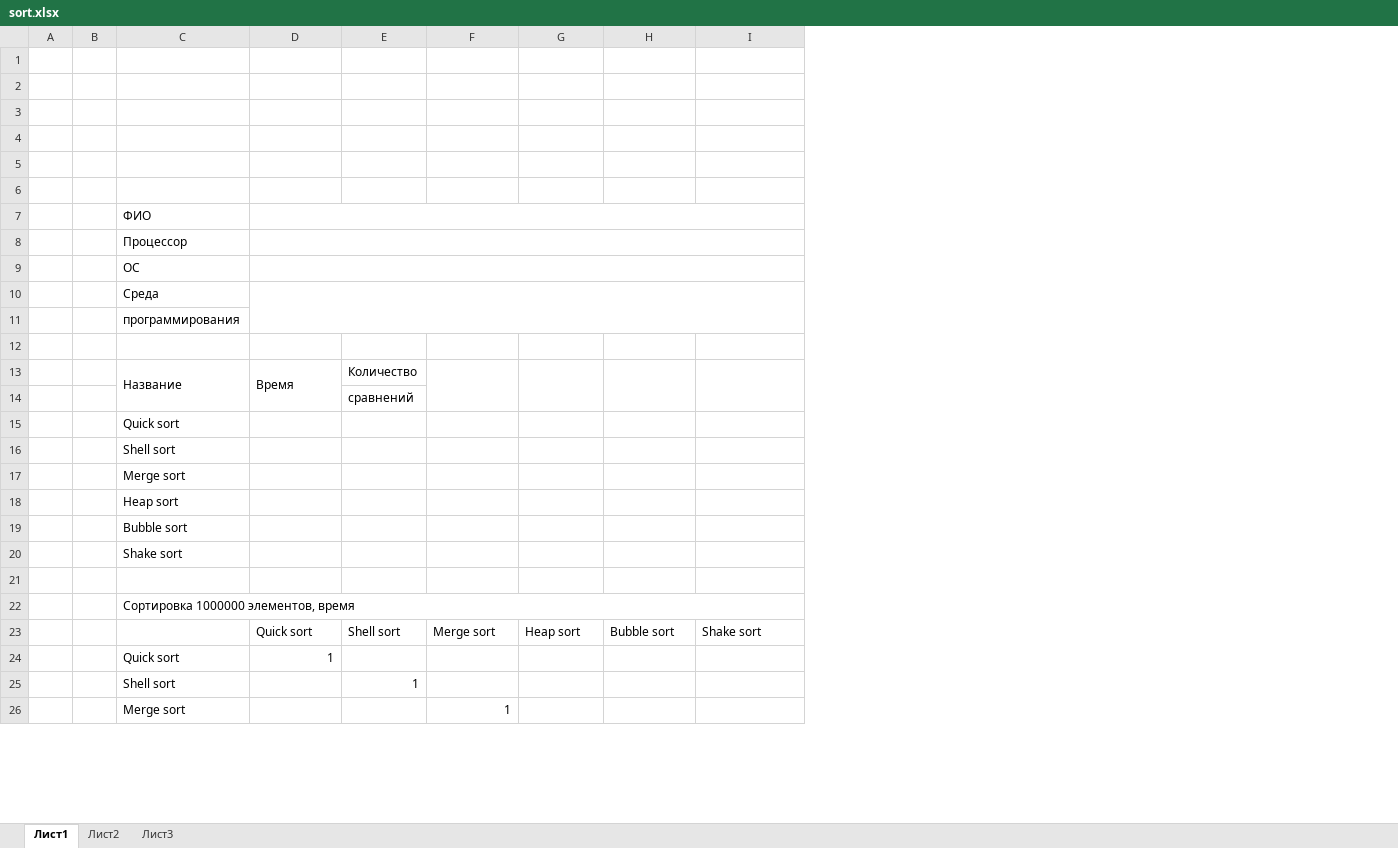
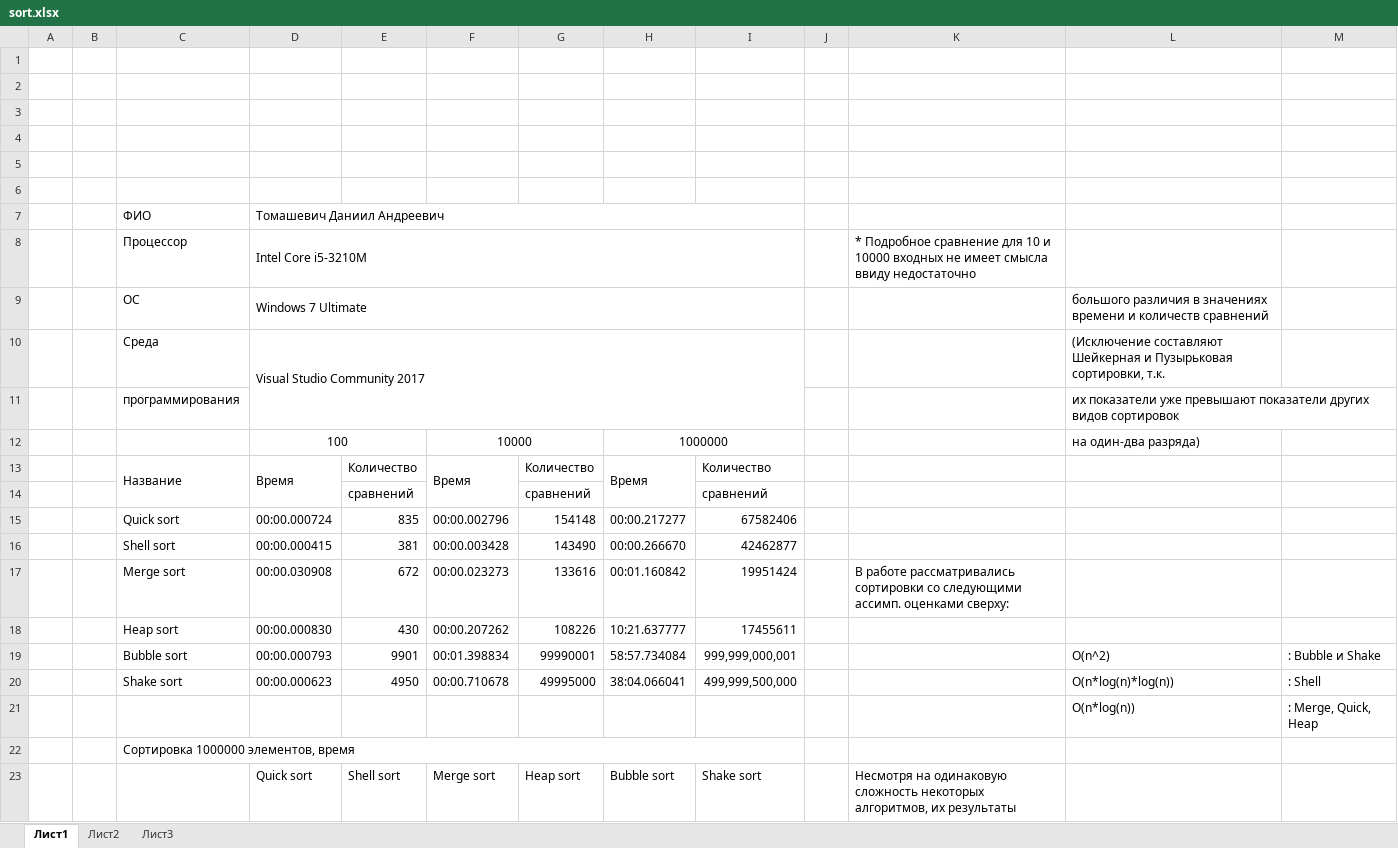
Before and after one commit to DaniilTom/git_homework, an Excel workbook: Alg_and_DS/Lesson_8/sort.xlsx, sheet Лист1, drawn as a sheet; only a part is shown; values as stored, in another font and other column widths than the file's, no borders; removed rows and columns are numbered as before the commit, all else as after; the diff covers the shown part only; the diff names each change by its address in the sheet, - before the commit and + after, or states it on an @@ line.

Commit message:
Lesson_8 complete

```diff
--- a/Alg_and_DS/Lesson_8/sort.xlsx (sheet Лист1)
+++ b/Alg_and_DS/Lesson_8/sort.xlsx (sheet Лист1)
+column J, empty
+column K, row 8: * Подробное сравнение для 10 и 10000 входных не имеет смысла ввиду недостаточно; row 23: Несмотря на одинаковую сложность некоторых алгоритмов, их результаты
+column L, rows 9-12: большого различия в значениях времени и количеств сравнений | (Исключение составляют Шейкерная и Пузырьковая сортировки, т.к. | их показатели уже превышают показатели других видов сортировок | на один-два разряда); row 21: O(n*log(n))
+column M, row 21: : Merge, Quick, Heap
-D7: (empty)
+D7: Томашевич Даниил Андреевич
-D8: (empty)
+D8: Intel Core i5-3210M
-D9: (empty)
+D9: Windows 7 Ultimate
-D10: (empty)
+D10: Visual Studio Community 2017
-row 12: (empty)
+row 12:  |  |  | 100 |  | 10000 |  | 1000000 |  |  |  | на один-два разряда)
+D12:E12 merged
+F12:G12 merged
+H12:I12 merged
-row 13:  |  | Название | Время | Количество
-row 14:  |  |  |  | сравнений
-row 15:  |  | Quick sort
-row 16:  |  | Shell sort
-row 17:  |  | Merge sort
-row 18:  |  | Heap sort
-row 19:  |  | Bubble sort
-row 20:  |  | Shake sort
+row 13:  |  | Название | Время | Количество | Время | Количество | Время | Количество
+row 14:  |  |  |  | сравнений |  | сравнений |  | сравнений
+row 15:  |  | Quick sort | 00:00.000724 | 835 | 00:00.002796 | 154148 | 00:00.217277 | 67582406
+row 16:  |  | Shell sort | 00:00.000415 | 381 | 00:00.003428 | 143490 | 00:00.266670 | 42462877
+row 17:  |  | Merge sort | 00:00.030908 | 672 | 00:00.023273 | 133616 | 00:01.160842 | 19951424 |  | В работе рассматривались сортировки со следующими ассимп. оценками сверху:
+row 18:  |  | Heap sort | 00:00.000830 | 430 | 00:00.207262 | 108226 | 10:21.637777 | 17455611
+row 19:  |  | Bubble sort | 00:00.000793 | 9901 | 00:01.398834 | 99990001 | 58:57.734084 | 999,999,000,001 |  |  | O(n^2) | : Bubble и Shake
+row 20:  |  | Shake sort | 00:00.000623 | 4950 | 00:00.710678 | 49995000 | 38:04.066041 | 499,999,500,000 |  |  | O(n*log(n)*log(n)) | : Shell
-row 21: (empty)
+row 21:  |  |  |  |  |  |  |  |  |  |  | O(n*log(n)) | : Merge, Quick, Heap
-row 24:  |  | Quick sort | 1
-row 25:  |  | Shell sort |  | 1
-row 26:  |  | Merge sort |  |  | 1
```
Also changed, not shown: 12 added rows and 9 removed rows elsewhere in this sheet, 1 other file.
